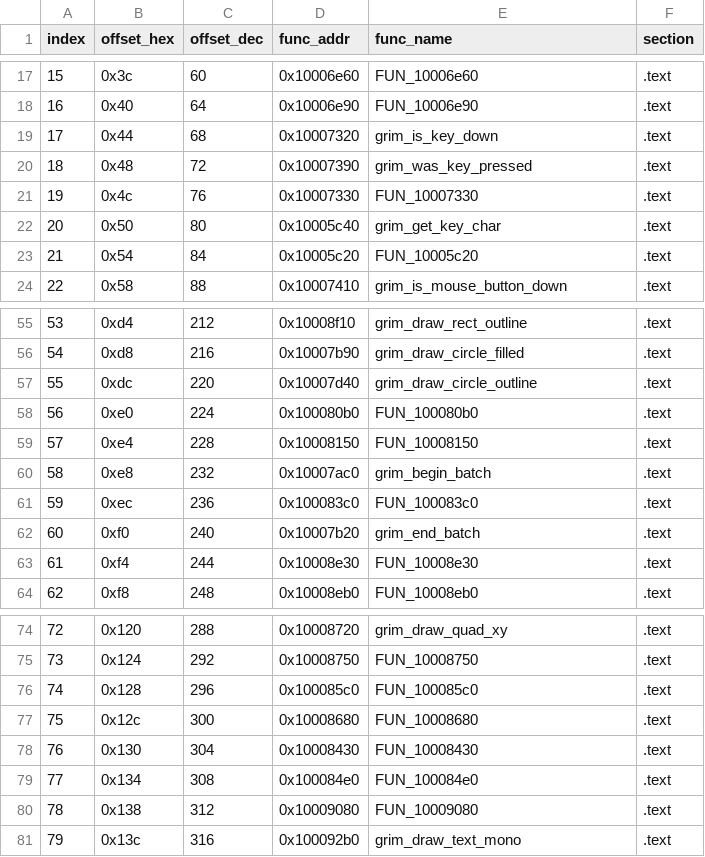
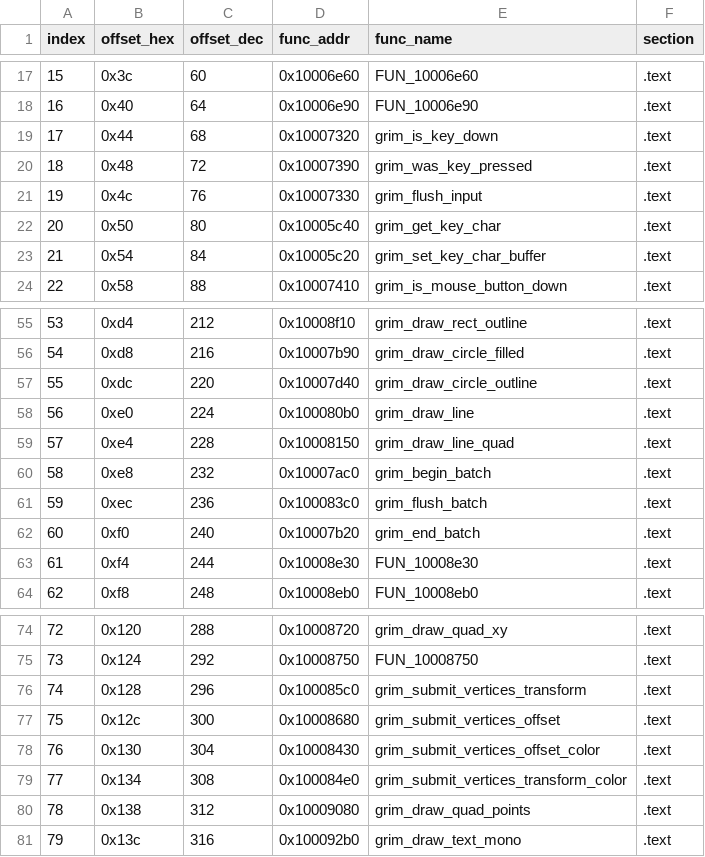
Before and after one commit to banteg/crimson, a CSV file: source/decompiled/grim2d_vtable_entries.csv, drawn as a sheet; only a part is shown, gaps mark what is left out.

```diff
--- a/source/decompiled/grim2d_vtable_entries.csv
+++ b/source/decompiled/grim2d_vtable_entries.csv
@@ -20,5 +20,5 @@ index,offset_hex,offset_dec,func_addr,func_name,section
 18,0x48,72,0x10007390,grim_was_key_pressed,.text
-19,0x4c,76,0x10007330,FUN_10007330,.text
+19,0x4c,76,0x10007330,grim_flush_input,.text
 20,0x50,80,0x10005c40,grim_get_key_char,.text
-21,0x54,84,0x10005c20,FUN_10005c20,.text
+21,0x54,84,0x10005c20,grim_set_key_char_buffer,.text
 22,0x58,88,0x10007410,grim_is_mouse_button_down,.text
@@ -57,6 +57,6 @@ index,offset_hex,offset_dec,func_addr,func_name,section
 55,0xdc,220,0x10007d40,grim_draw_circle_outline,.text
-56,0xe0,224,0x100080b0,FUN_100080b0,.text
-57,0xe4,228,0x10008150,FUN_10008150,.text
+56,0xe0,224,0x100080b0,grim_draw_line,.text
+57,0xe4,228,0x10008150,grim_draw_line_quad,.text
 58,0xe8,232,0x10007ac0,grim_begin_batch,.text
-59,0xec,236,0x100083c0,FUN_100083c0,.text
+59,0xec,236,0x100083c0,grim_flush_batch,.text
 60,0xf0,240,0x10007b20,grim_end_batch,.text
@@ -75,7 +75,7 @@ index,offset_hex,offset_dec,func_addr,func_name,section
 73,0x124,292,0x10008750,FUN_10008750,.text
-74,0x128,296,0x100085c0,FUN_100085c0,.text
-75,0x12c,300,0x10008680,FUN_10008680,.text
-76,0x130,304,0x10008430,FUN_10008430,.text
-77,0x134,308,0x100084e0,FUN_100084e0,.text
-78,0x138,312,0x10009080,FUN_10009080,.text
+74,0x128,296,0x100085c0,grim_submit_vertices_transform,.text
+75,0x12c,300,0x10008680,grim_submit_vertices_offset,.text
+76,0x130,304,0x10008430,grim_submit_vertices_offset_color,.text
+77,0x134,308,0x100084e0,grim_submit_vertices_transform_color,.text
+78,0x138,312,0x10009080,grim_draw_quad_points,.text
 79,0x13c,316,0x100092b0,grim_draw_text_mono,.text
```
Also changed, not shown: source/decompiled/grim2d_vtable_map.csv, 2 other files.
